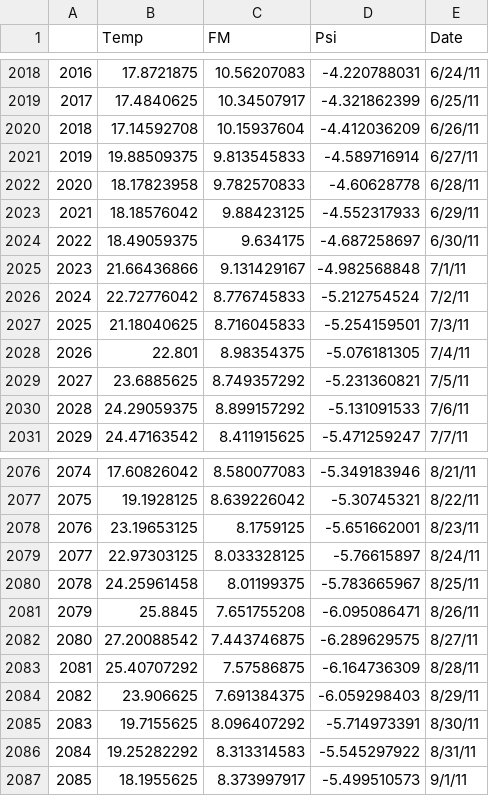
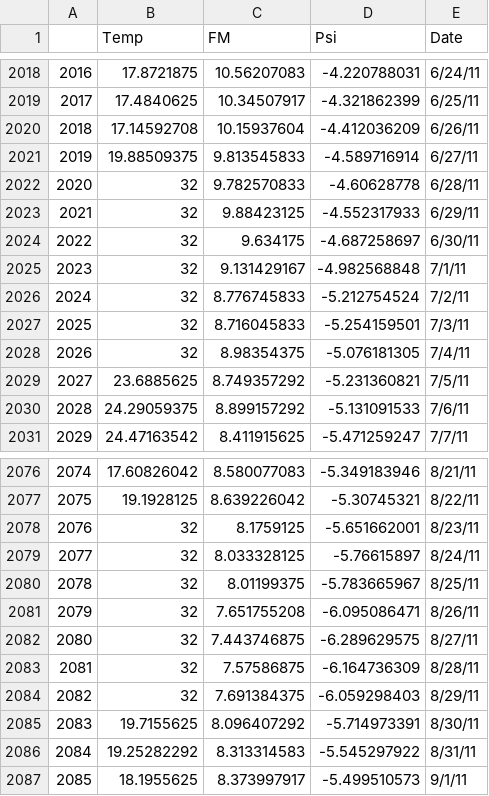
Before and after one commit to jgwalkup/DeCADEMENT, a CSV file: input_full_port_annual_temp_warming/climate_data/climate_June_August_heatwave.csv, drawn as a sheet; only a part is shown, gaps mark what is left out.

```diff
--- a/input_full_port_annual_temp_warming/climate_data/climate_June_August_heatwave.csv
+++ b/input_full_port_annual_temp_warming/climate_data/climate_June_August_heatwave.csv
@@ -2021,9 +2021,9 @@
 2019,19.88509375,9.813545833,-4.589716914,6/27/11
-2020,18.17823958,9.782570833,-4.60628778,6/28/11
-2021,18.18576042,9.88423125,-4.552317933,6/29/11
-2022,18.49059375,9.634175,-4.687258697,6/30/11
-2023,21.66436866,9.131429167,-4.982568848,7/1/11
-2024,22.72776042,8.776745833,-5.212754524,7/2/11
-2025,21.18040625,8.716045833,-5.254159501,7/3/11
-2026,22.801,8.98354375,-5.076181305,7/4/11
+2020,32,9.782570833,-4.60628778,6/28/11
+2021,32,9.88423125,-4.552317933,6/29/11
+2022,32,9.634175,-4.687258697,6/30/11
+2023,32,9.131429167,-4.982568848,7/1/11
+2024,32,8.776745833,-5.212754524,7/2/11
+2025,32,8.716045833,-5.254159501,7/3/11
+2026,32,8.98354375,-5.076181305,7/4/11
 2027,23.6885625,8.749357292,-5.231360821,7/5/11
@@ -2077,9 +2077,9 @@
 2075,19.1928125,8.639226042,-5.30745321,8/22/11
-2076,23.19653125,8.1759125,-5.651662001,8/23/11
-2077,22.97303125,8.033328125,-5.76615897,8/24/11
-2078,24.25961458,8.01199375,-5.783665967,8/25/11
-2079,25.8845,7.651755208,-6.095086471,8/26/11
-2080,27.20088542,7.443746875,-6.289629575,8/27/11
-2081,25.40707292,7.57586875,-6.164736309,8/28/11
-2082,23.906625,7.691384375,-6.059298403,8/29/11
+2076,32,8.1759125,-5.651662001,8/23/11
+2077,32,8.033328125,-5.76615897,8/24/11
+2078,32,8.01199375,-5.783665967,8/25/11
+2079,32,7.651755208,-6.095086471,8/26/11
+2080,32,7.443746875,-6.289629575,8/27/11
+2081,32,7.57586875,-6.164736309,8/28/11
+2082,32,7.691384375,-6.059298403,8/29/11
 2083,19.7155625,8.096407292,-5.714973391,8/30/11
```
Also changed, not shown: input_full_port_annual_temp_warming/climate_data/climate_July_August_heatwave.csv, input_full_port_annual_temp_warming/climate_data/climate_July_heatwave.csv, 13 other files.
